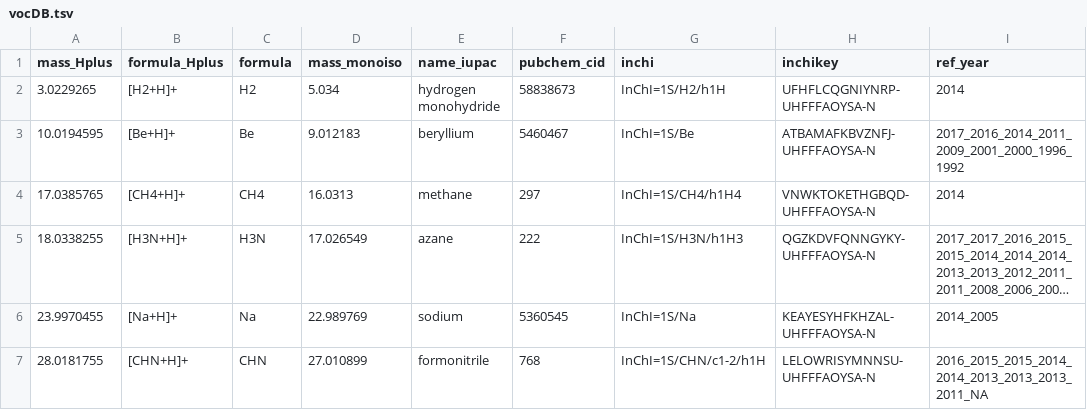
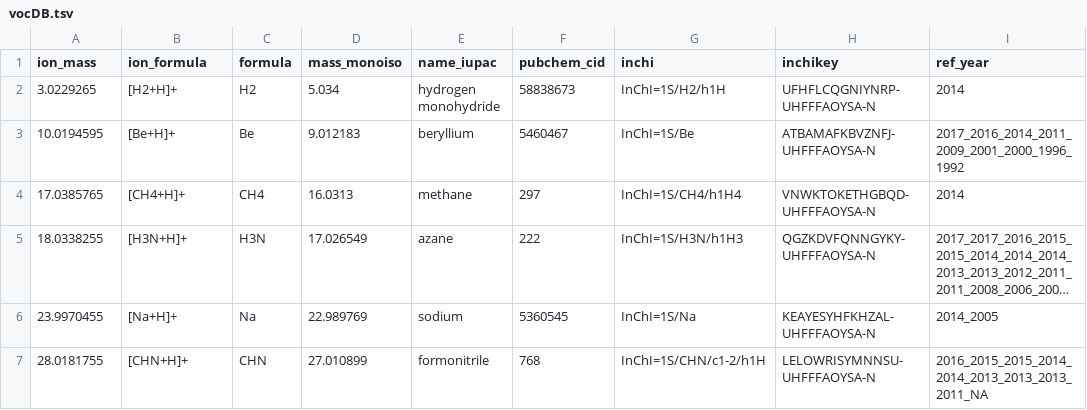
Before and after one commit to camilleroquencourt/ptairMS, a TSV file: inst/extdata/reference_tables/vocDB.tsv, drawn as a sheet; only a part is shown; long unchanged cells end in …; the diff names each change by its address in the sheet, - before the commit and + after, or states it on an @@ line.

```diff
--- a/inst/extdata/reference_tables/vocDB.tsv
+++ b/inst/extdata/reference_tables/vocDB.tsv
-A1: mass_Hplus
+A1: ion_mass
-B1: formula_Hplus
+B1: ion_formula
```
Also changed, not shown: 29 other files.
